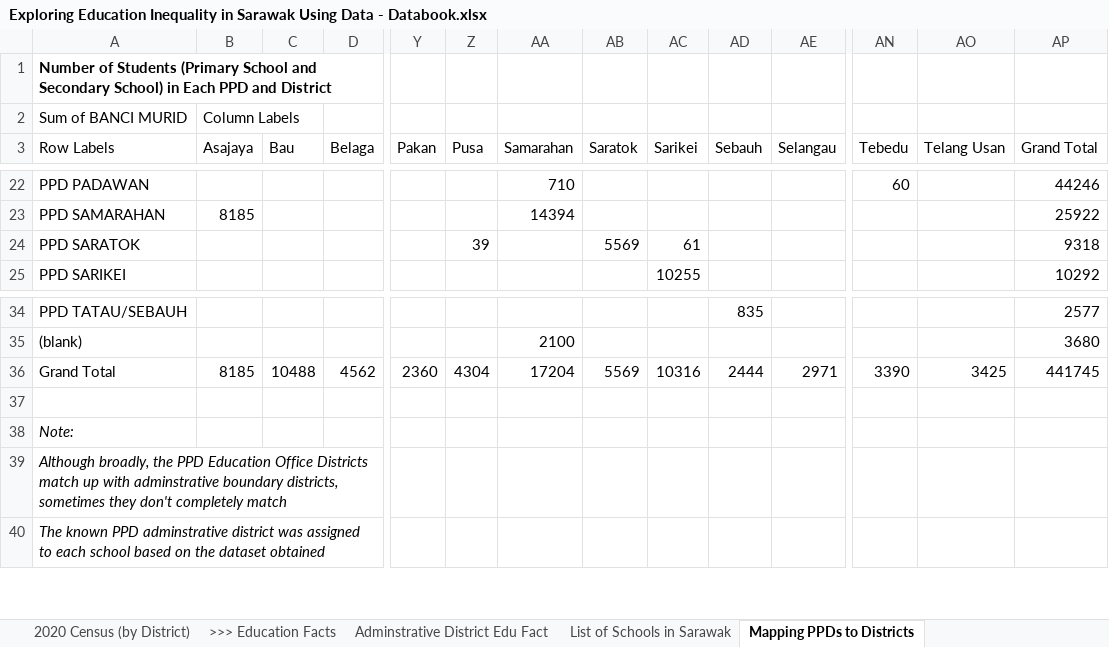
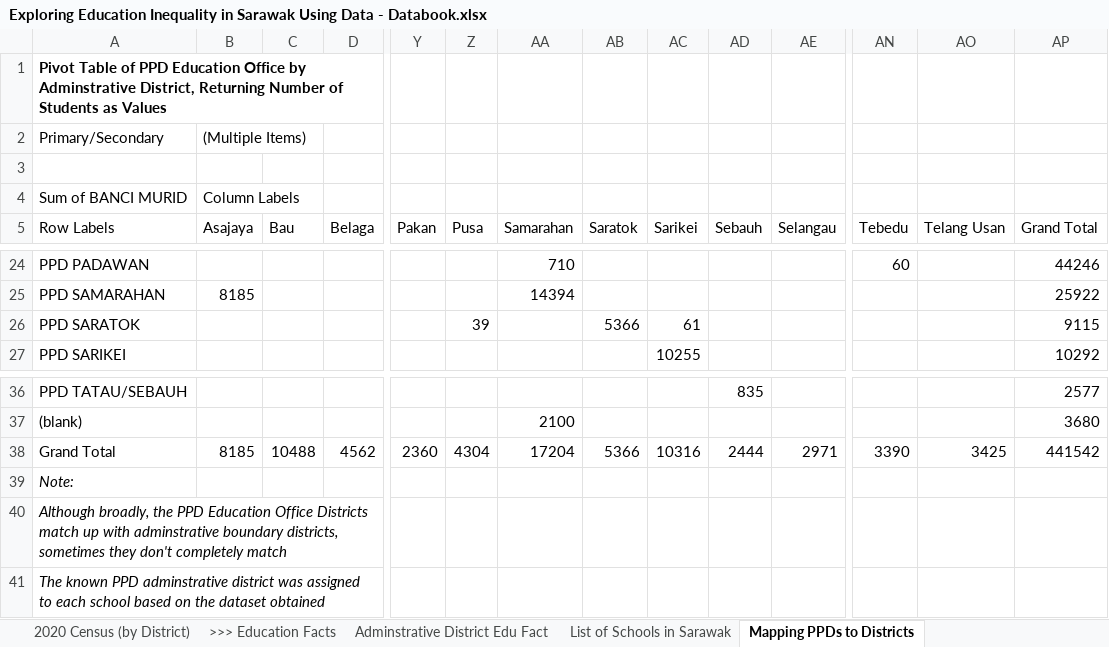
Before and after one commit to NicoleSiaw/swk_education_inequality_blogpost, an Excel workbook: Exploring Education Inequality in Sarawak Using Data - Databook.xlsx, sheet Mapping PPDs to Districts, drawn as a sheet; only a part is shown, gaps mark what is left out; values as stored, in another font and other column widths than the file's, no borders; removed rows and columns are numbered as before the commit, all else as after; rows hold the shown columns only; the diff names each change by its address in the sheet, - before the commit and + after, or states it on an @@ line.

Commit message:
Updated databook formating, included in calculation methodology notes

```diff
--- a/Exploring Education Inequality in Sarawak Using Data - Databook.xlsx (sheet Mapping PPDs to Districts)
+++ b/Exploring Education Inequality in Sarawak Using Data - Databook.xlsx (sheet Mapping PPDs to Districts)
-A1 (Row Labels): Number of Students (Primary School and Secondary School) in Each PPD and District
+A1 (Row Labels): Pivot Table of PPD Education Office by Adminstrative District, Returning Number of Students as Values
+row 2: Primary/Secondary | (Multiple Items)
+row 3: (empty)
-AB26 (Saratok): 5569
+AB26 (Saratok): 5366
-AP26 (Grand Total): 9318
+AP26 (Grand Total): 9115
-AB38 (Saratok): 5569
+AB38 (Saratok): 5366
-AP38 (Grand Total): 441745
+AP38 (Grand Total): 441542
-row 37: (empty)
```
Also changed, not shown: sheet Live Births by District (Est.).
